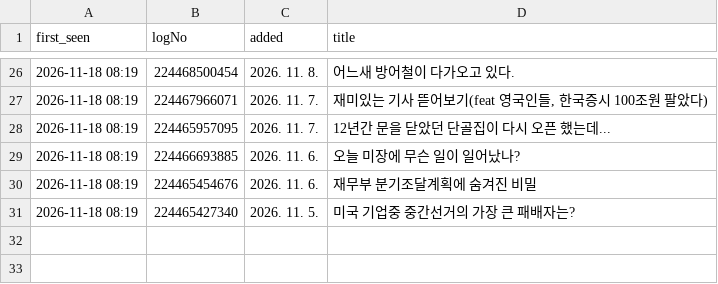
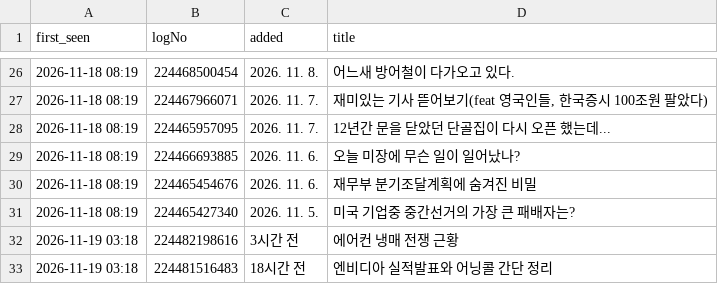
Before and after one commit to jkdevjob/jkquant, a CSV file: blog/naver/mer_log.csv, drawn as a sheet; only a part is shown, gaps mark what is left out; the diff names each change by its address in the sheet, - before the commit and + after, or states it on an @@ line.

```diff
--- a/blog/naver/mer_log.csv
+++ b/blog/naver/mer_log.csv
+row 32: 2026-11-19 03:18 | 224482198616 | 3시간 전 | 에어컨 냉매 전쟁 근황
+row 33: 2026-11-19 03:18 | 224481516483 | 18시간 전 | 엔비디아 실적발표와 어닝콜 간단 정리
```
Also changed, not shown: blog/naver/index_log.csv, blog/naver/rank_log.csv, 9 other files.
